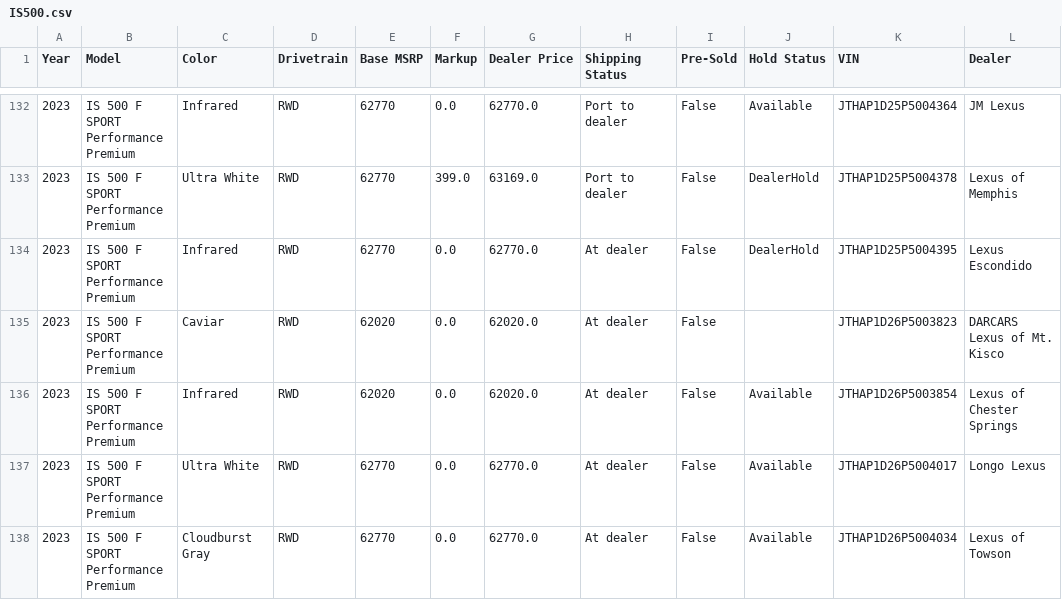
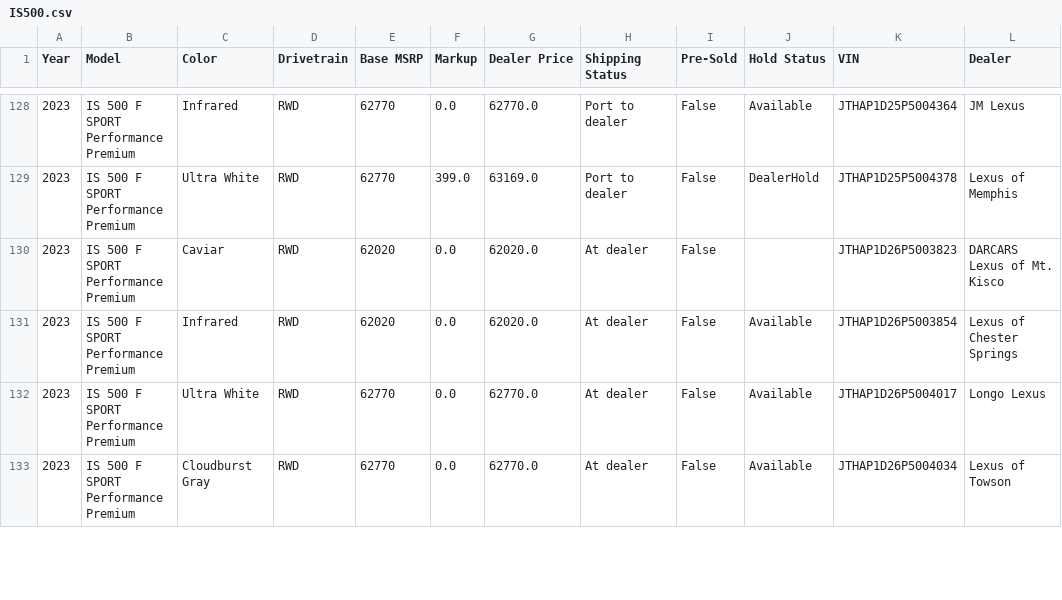
Before and after one commit to major/lexgrabber, a CSV file: output/IS500.csv, drawn as a sheet; only a part is shown, gaps mark what is left out; removed rows and columns are numbered as before the commit, all else as after; the diff covers the shown part only; the diff names each change by its address in the sheet, - before the commit and + after, or states it on an @@ line.

```diff
--- a/output/IS500.csv
+++ b/output/IS500.csv
-row 134: 2023 | IS 500 F SPORT Performance Premium | Infrared | RWD | 62770 | 0.0 | 62770.0 | At dealer | False | DealerHold | JTHAP1D25P5004395 | Lexus Escondido
```
Also changed, not shown: 2 added rows, 10 removed rows and 12 edited cells elsewhere in this file, output/ES.csv, output/LX.csv, 34 other files.
